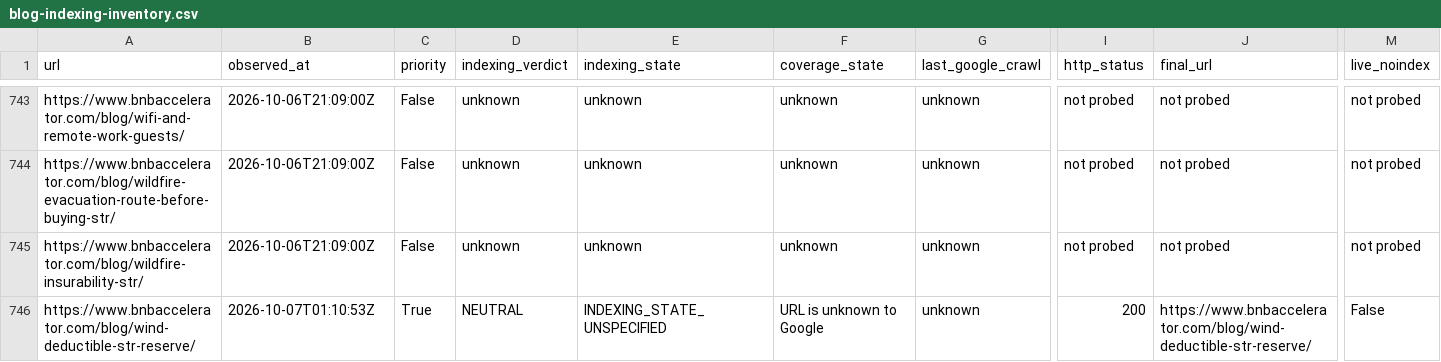
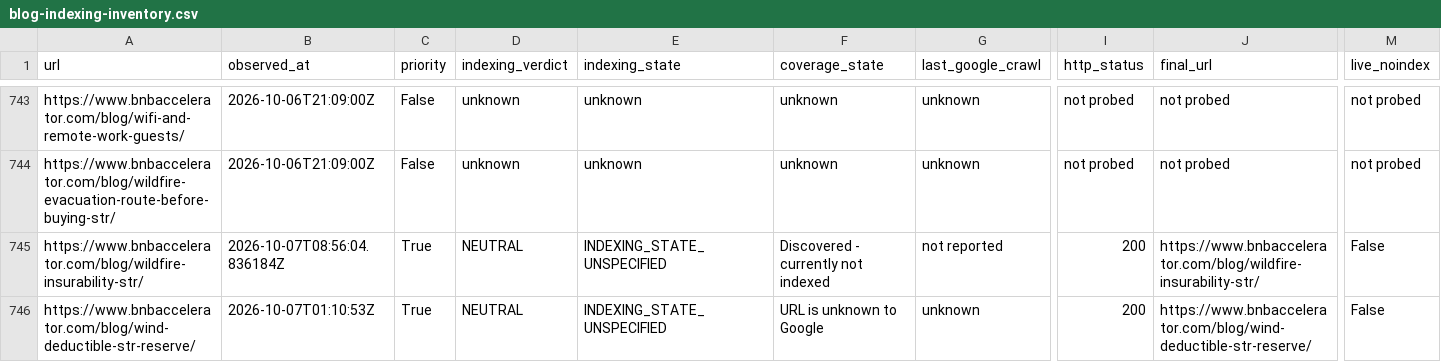
Before and after one commit to drconnorrobertson/bnb-accelerator-site, a CSV file: _gen/blog-indexing-inventory.csv, drawn as a sheet; only a part is shown, gaps mark what is left out; the diff covers the shown part only; the diff names each change by its address in the sheet, - before the commit and + after, or states it on an @@ line.

Commit message:
Record verified wildfire revision and actual discovery evidence

```diff
--- a/_gen/blog-indexing-inventory.csv
+++ b/_gen/blog-indexing-inventory.csv
-B745 (observed_at): 2026-10-06T21:09:00Z
+B745 (observed_at): 2026-10-07T08:56:04.836184Z
-C745 (priority): False
+C745 (priority): True
-D745 (indexing_verdict): unknown
+D745 (indexing_verdict): NEUTRAL
-E745 (indexing_state): unknown
+E745 (indexing_state): INDEXING_STATE_UNSPECIFIED
-F745 (coverage_state): unknown
+F745 (coverage_state): Discovered - currently not indexed
-G745 (last_google_crawl): unknown
+G745 (last_google_crawl): not reported
-I745 (http_status): not probed
+I745 (http_status): 200
-J745 (final_url): not probed
+J745 (final_url): https://www.bnbaccelerator.com/blog/wildfire-insurability-str/
-M745 (live_noindex): not probed
+M745 (live_noindex): False
```
Also changed, not shown: 5 edited cells elsewhere in this file, 4 other files.
